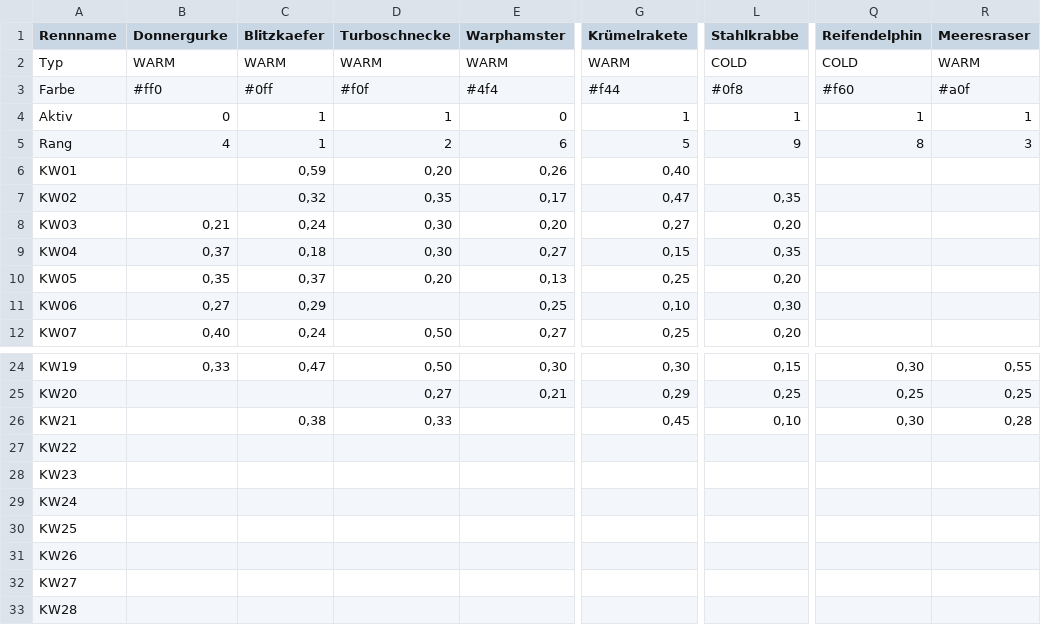
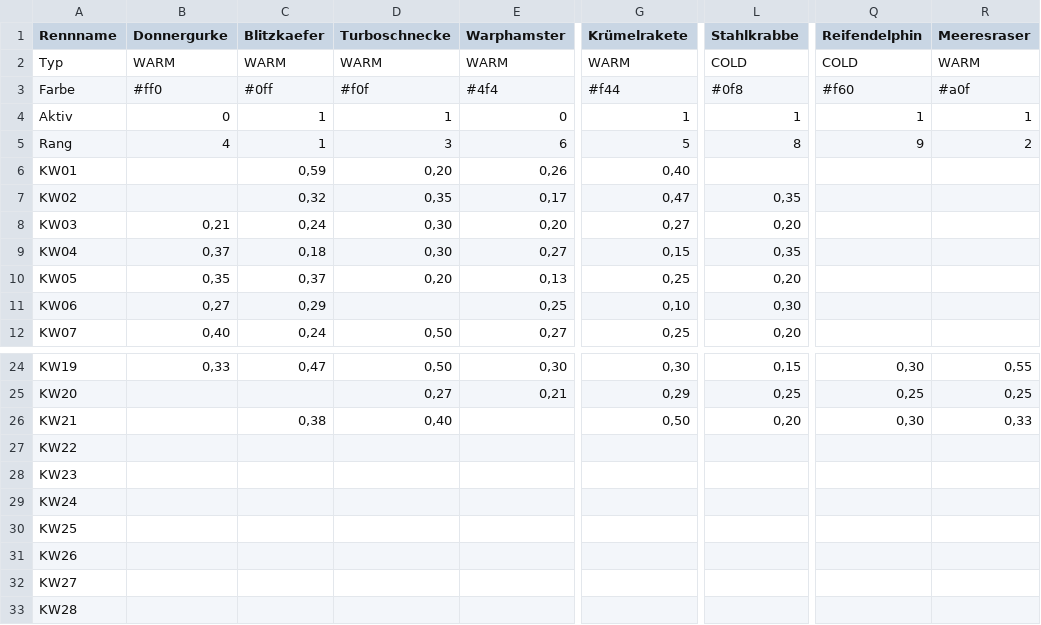
Before and after one commit to christianknoll-create/workflows, a TSV file: daten.tsv, drawn as a sheet; only a part is shown, gaps mark what is left out; the diff names each change by its address in the sheet, - before the commit and + after, or states it on an @@ line.

```diff
--- a/daten.tsv
+++ b/daten.tsv
-D5 (Turboschnecke): 2
+D5 (Turboschnecke): 3
-L5 (Stahlkrabbe): 9
+L5 (Stahlkrabbe): 8
-Q5 (Reifendelphin): 8
+Q5 (Reifendelphin): 9
-R5 (Meeresraser): 3
+R5 (Meeresraser): 2
-D26 (Turboschnecke): 0,33
+D26 (Turboschnecke): 0,40
-G26 (Krümelrakete): 0,45
+G26 (Krümelrakete): 0,50
-L26 (Stahlkrabbe): 0,10
+L26 (Stahlkrabbe): 0,20
-R26 (Meeresraser): 0,28
+R26 (Meeresraser): 0,33
```
